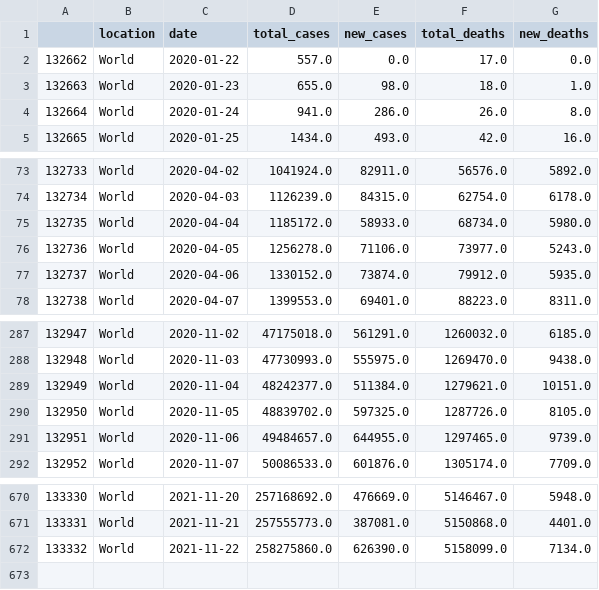
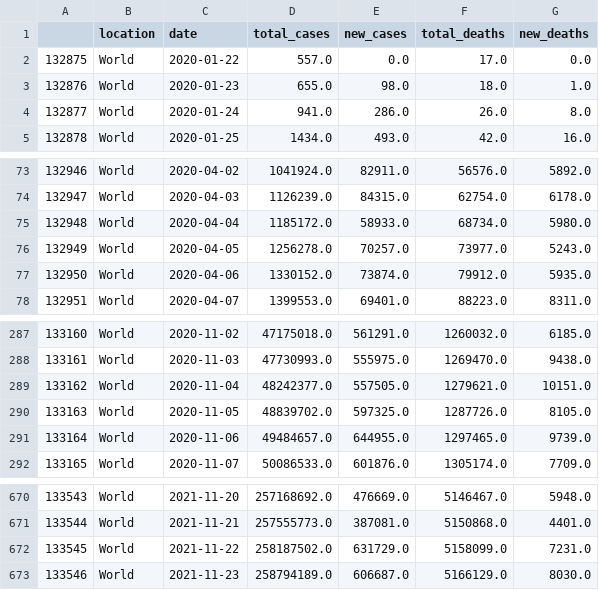
Before and after one commit to antonio-hickey/gDash, a CSV file: app/data/covid/world_c19.csv, drawn as a sheet; only a part is shown, gaps mark what is left out; the diff names each change by its address in the sheet, - before the commit and + after, or states it on an @@ line.

Commit message:
Automated Data Update

```diff
--- a/app/data/covid/world_c19.csv
+++ b/app/data/covid/world_c19.csv
@@ column A renumbered between rows 2 and 672 @@
-E76 (new_cases): 71106.0
+E76 (new_cases): 70257.0
-E289 (new_cases): 511384.0
+E289 (new_cases): 557505.0
-D672 (total_cases): 258275860.0
+D672 (total_cases): 258187502.0
-E672 (new_cases): 626390.0
+E672 (new_cases): 631729.0
-G672 (new_deaths): 7134.0
+G672 (new_deaths): 7231.0
+row 673: 133546 | World | 2021-11-23 | 258794189.0 | 606687.0 | 5166129.0 | 8030.0
```
